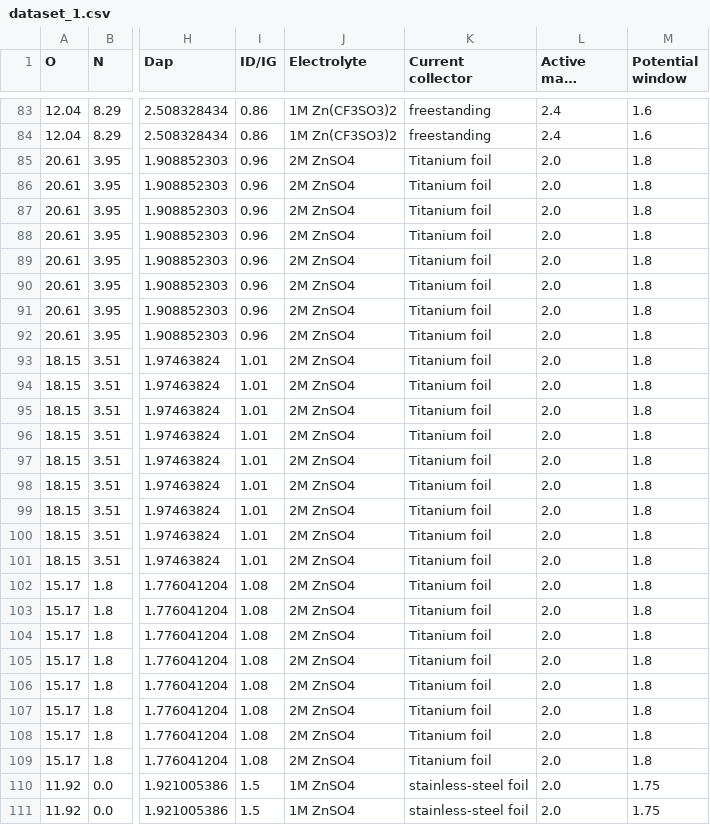
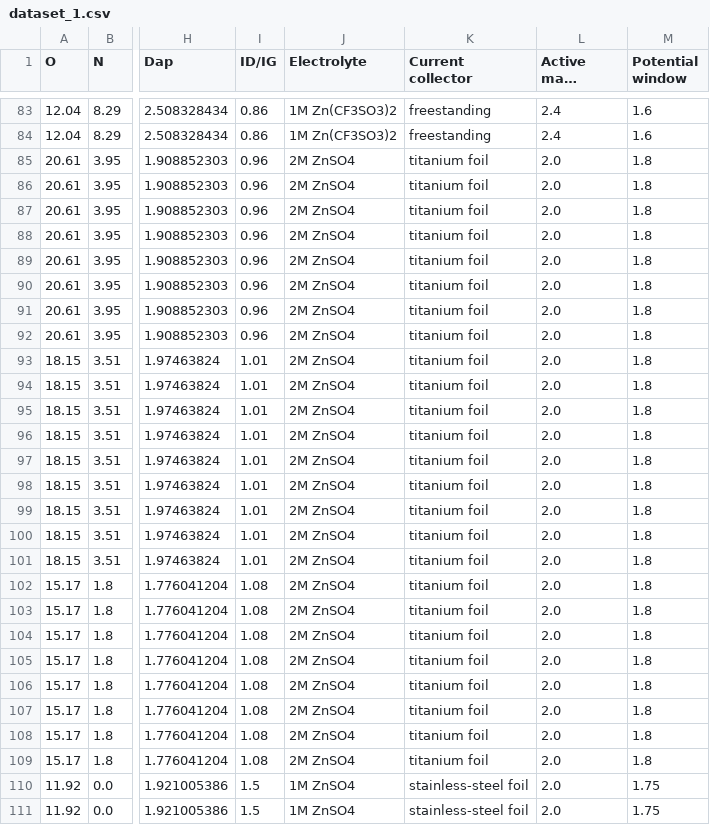
Before and after one commit to YYCHEN2001/Carbon_Cathode_Prediction, a CSV file: data/dataset_1.csv, drawn as a sheet; only a part is shown, gaps mark what is left out; long unchanged cells end in …; the diff covers the shown part only; the diff names each change by its address in the sheet, - before the commit and + after, or states it on an @@ line.

```diff
--- a/data/dataset_1.csv
+++ b/data/dataset_1.csv
-K85:K109 (Current collector): Titanium foil
+K85:K109 (Current collector): titanium foil
```
Also changed, not shown: 52 edited cells elsewhere in this file, data/dataset_20240513.csv, data/dataset_processed.csv, 33 other files.
